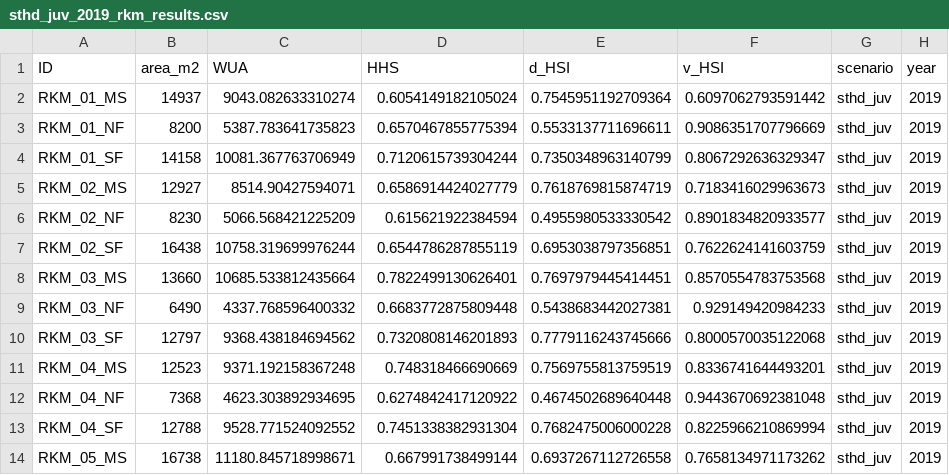
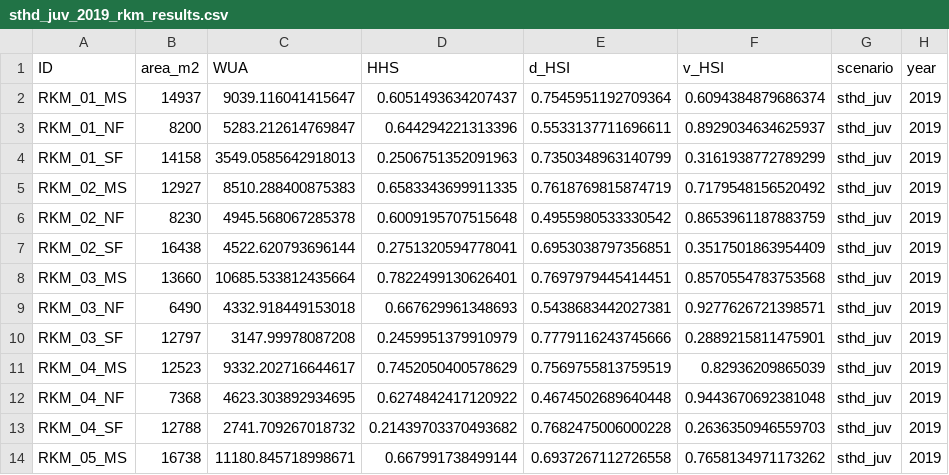
Before and after one commit to Mount-Hood-Environmental/UWW.plan, a CSV file: analysis/hsi_outputs/csvs/sthd_juv_2019_rkm_results.csv, drawn as a sheet; only a part is shown; the diff covers the shown part only.

```diff
--- a/analysis/hsi_outputs/csvs/sthd_juv_2019_rkm_results.csv
+++ b/analysis/hsi_outputs/csvs/sthd_juv_2019_rkm_results.csv
@@ -1,14 +1,14 @@
 ID,area_m2,WUA,HHS,d_HSI,v_HSI,scenario,year
-RKM_01_MS,14937,9043.082633310274,0.6054149182105024,0.7545951192709364,0.6097062793591442,sthd_juv,2019
-RKM_01_NF,8200,5387.783641735823,0.6570467855775394,0.5533137711696611,0.9086351707796669,sthd_juv,2019
-RKM_01_SF,14158,10081.367763706949,0.7120615739304244,0.7350348963140799,0.8067292636329347,sthd_juv,2019
-RKM_02_MS,12927,8514.90427594071,0.6586914424027779,0.7618769815874719,0.7183416029963673,sthd_juv,2019
-RKM_02_NF,8230,5066.568421225209,0.615621922384594,0.4955980533330542,0.8901834820933577,sthd_juv,2019
-RKM_02_SF,16438,10758.319699976244,0.6544786287855119,0.6953038797356851,0.7622624141603759,sthd_juv,2019
+RKM_01_MS,14937,9039.116041415647,0.6051493634207437,0.7545951192709364,0.6094384879686374,sthd_juv,2019
+RKM_01_NF,8200,5283.212614769847,0.644294221313396,0.5533137711696611,0.8929034634625937,sthd_juv,2019
+RKM_01_SF,14158,3549.0585642918013,0.2506751352091963,0.7350348963140799,0.3161938772789299,sthd_juv,2019
+RKM_02_MS,12927,8510.288400875383,0.6583343699911335,0.7618769815874719,0.7179548156520492,sthd_juv,2019
+RKM_02_NF,8230,4945.568067285378,0.6009195707515648,0.4955980533330542,0.8653961187883759,sthd_juv,2019
+RKM_02_SF,16438,4522.620793696144,0.2751320594778041,0.6953038797356851,0.3517501863954409,sthd_juv,2019
 RKM_03_MS,13660,10685.533812435664,0.7822499130626401,0.7697979445414451,0.8570554783753568,sthd_juv,2019
-RKM_03_NF,6490,4337.768596400332,0.6683772875809448,0.5438683442027381,0.929149420984233,sthd_juv,2019
-RKM_03_SF,12797,9368.438184694562,0.7320808146201893,0.7779116243745666,0.8000570035122068,sthd_juv,2019
-RKM_04_MS,12523,9371.192158367248,0.748318466690669,0.7569755813759519,0.8336741644493201,sthd_juv,2019
+RKM_03_NF,6490,4332.918449153018,0.667629961348693,0.5438683442027381,0.9277626721398571,sthd_juv,2019
+RKM_03_SF,12797,3147.99978087208,0.2459951379910979,0.7779116243745666,0.2889215811475901,sthd_juv,2019
+RKM_04_MS,12523,9332.202716644617,0.7452050400578629,0.7569755813759519,0.82936209865039,sthd_juv,2019
 RKM_04_NF,7368,4623.303892934695,0.6274842417120922,0.4674502689640448,0.9443670692381048,sthd_juv,2019
-RKM_04_SF,12788,9528.771524092552,0.7451338382931304,0.7682475006000228,0.8225966210869994,sthd_juv,2019
+RKM_04_SF,12788,2741.709267018732,0.21439703370493682,0.7682475006000228,0.2636350946559703,sthd_juv,2019
 RKM_05_MS,16738,11180.845718998671,0.667991738499144,0.6937267112726558,0.7658134971173262,sthd_juv,2019
```
Also changed, not shown: 150 edited cells elsewhere in this file, analysis/hsi_outputs/csvs/chnk_juv_2019_geo_results.csv, analysis/hsi_outputs/csvs/chnk_juv_2019_rkm_results.csv, 6 other files.
